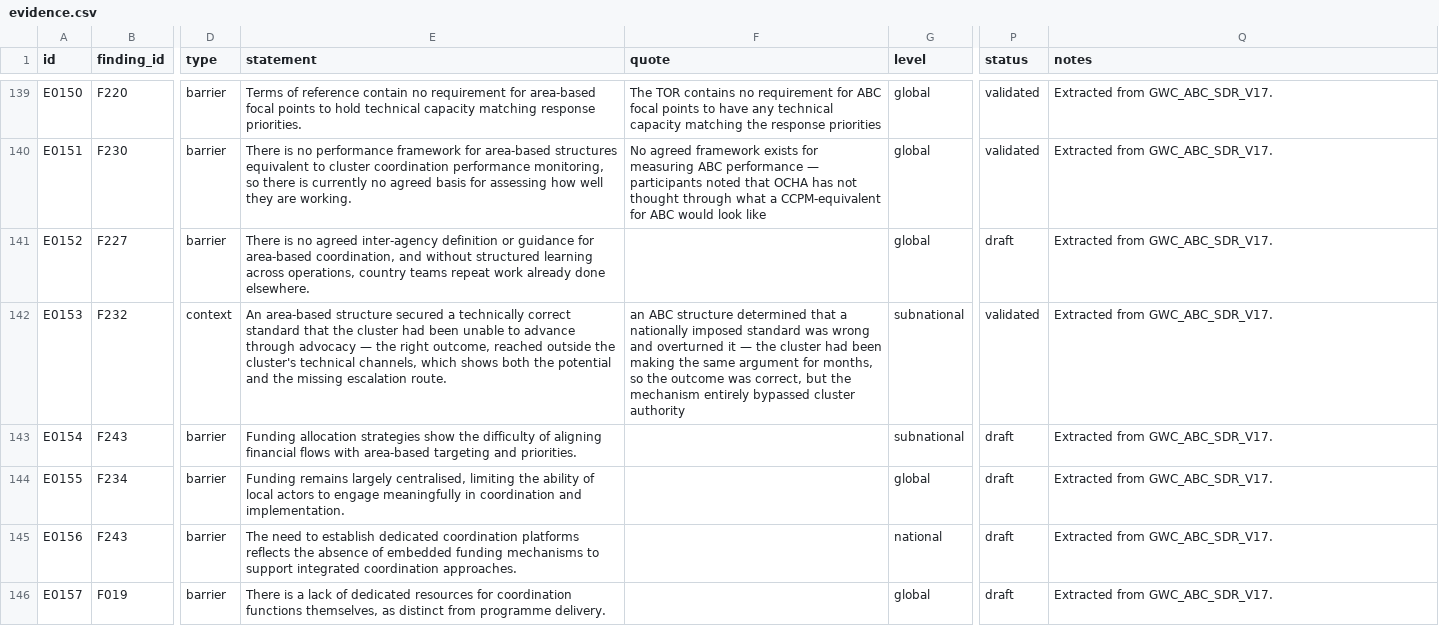
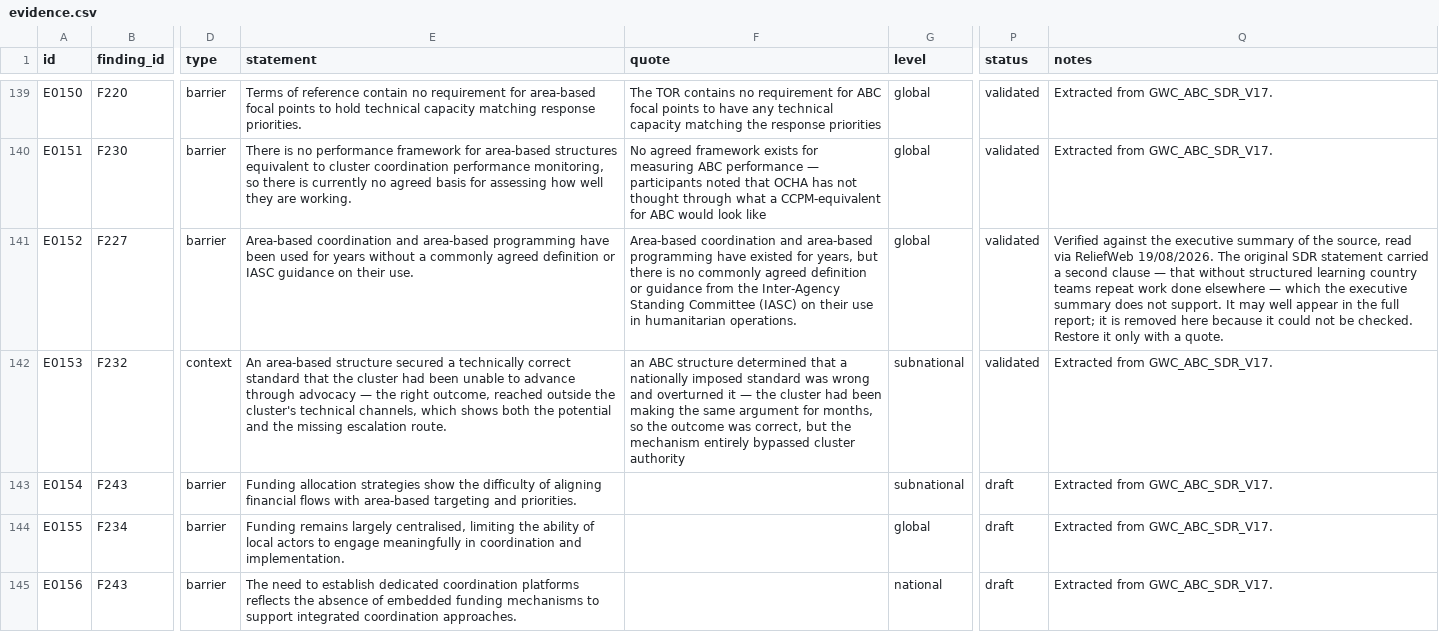
Before and after one commit to workmichelecitton/gwc-abc-transition-evidence, a CSV file: data/evidence.csv, drawn as a sheet; only a part is shown, gaps mark what is left out; the shorter side is filled out with more unchanged rows; the diff names each change by its address in the sheet, - before the commit and + after, or states it on an @@ line.

```diff
--- a/data/evidence.csv
+++ b/data/evidence.csv
-E141 (statement): There is no agreed inter-agency definition or guidance for area-based coordination, and without structured learning across operations, country teams repeat work already done elsewhere.
+E141 (statement): Area-based coordination and area-based programming have been used for years without a commonly agreed definition or IASC guidance on their use.
-F141 (quote): (empty)
+F141 (quote): Area-based coordination and area-based programming have existed for years, but there is no commonly agreed definition or guidance from the Inter-Agency Standing Committee (IASC) on their use in humanitarian operations.
-P141 (status): draft
+P141 (status): validated
-Q141 (notes): Extracted from GWC_ABC_SDR_V17.
+Q141 (notes): Verified against the executive summary of the source, read via ReliefWeb 19/08/2026. The original SDR statement carried a second clause — that without structured learning country teams repeat work done elsewhere — which the executive summary does not support. It may well appear in the full report; it is removed here because it could not be checked. Restore it only with a quote.
```
Also changed, not shown: data/sources.csv, 4 other files.
